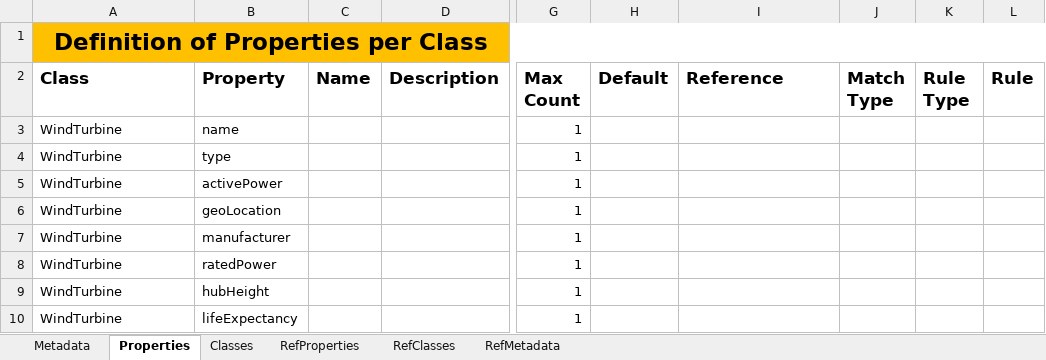
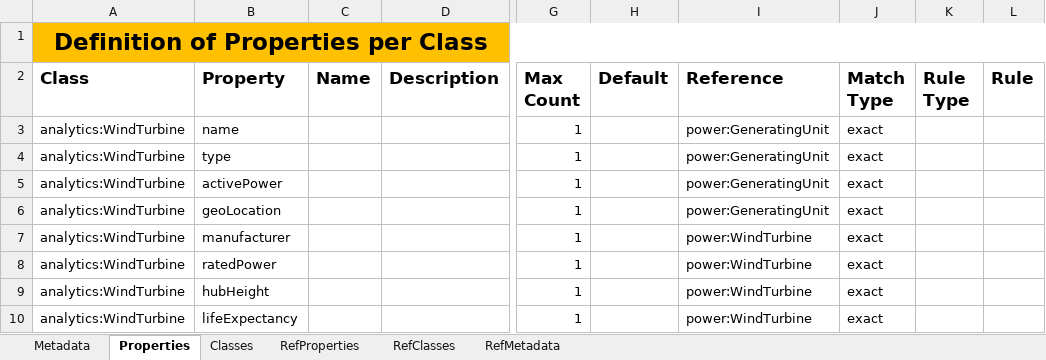
Before and after one commit to cognitedata/neat, an Excel workbook: docs/artifacts/rules/information-analytics-olav.xlsx, sheet Properties, drawn as a sheet; only a part is shown, gaps mark what is left out; values as stored, in another font and other column widths than the file's, no borders; the diff covers the shown part only; the diff names each change by its address in the sheet, - before the commit and + after, or states it on an @@ line.

Commit message:
refactor: updated spreadsheet based on discussion

```diff
--- a/docs/artifacts/rules/information-analytics-olav.xlsx (sheet Properties)
+++ b/docs/artifacts/rules/information-analytics-olav.xlsx (sheet Properties)
-A3:A10 (Class): WindTurbine
+A3:A10 (Class): analytics:WindTurbine
-I3:I6 (Reference): (empty)
+I3:I6 (Reference): power:GeneratingUnit
-J3:J10 (Match Type): (empty)
+J3:J10 (Match Type): exact
-I7:I10 (Reference): (empty)
+I7:I10 (Reference): power:WindTurbine
```
Also changed, not shown: 7 removed rows and 12 edited cells elsewhere in this sheet, sheet Classes, sheet RefProperties, sheet Metadata.
